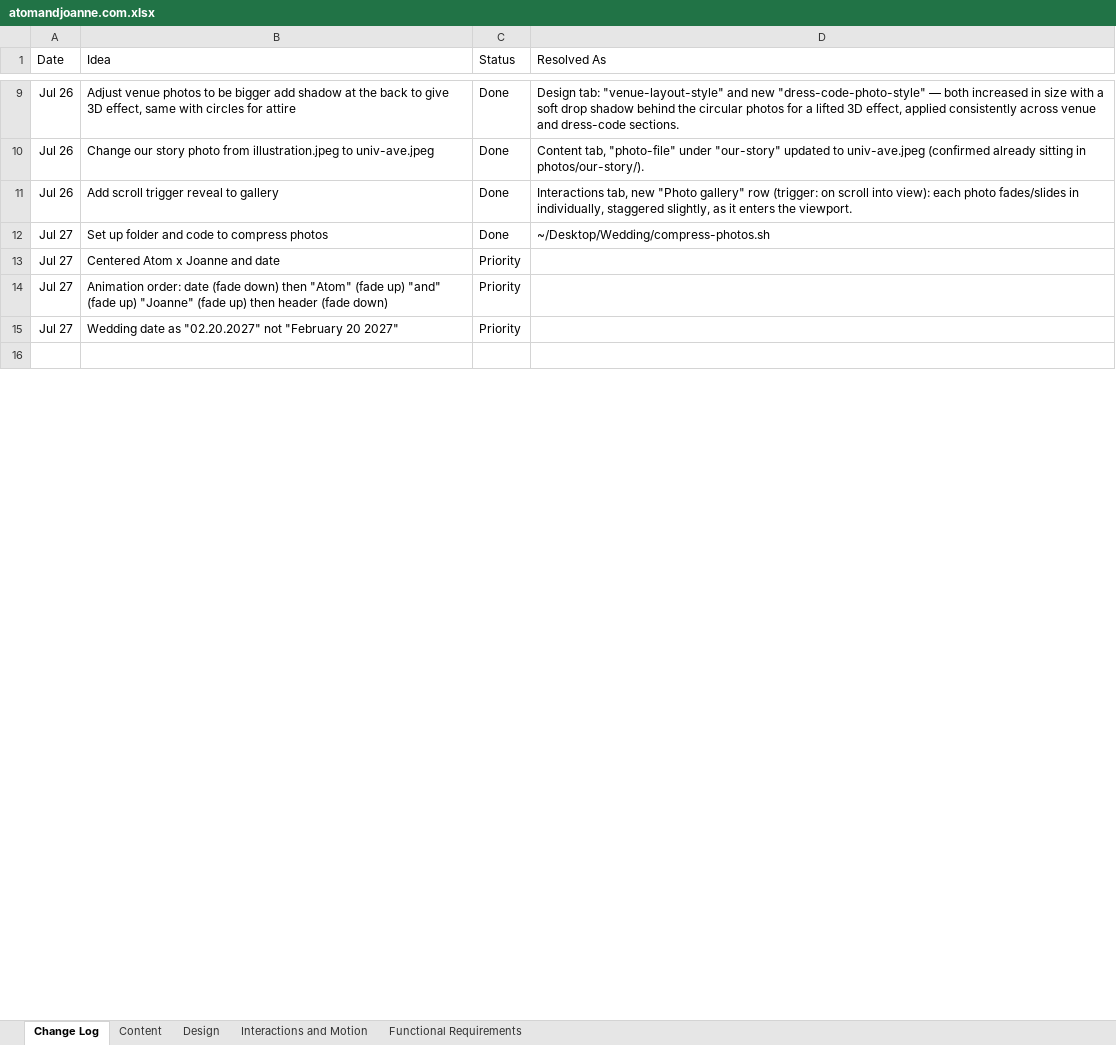
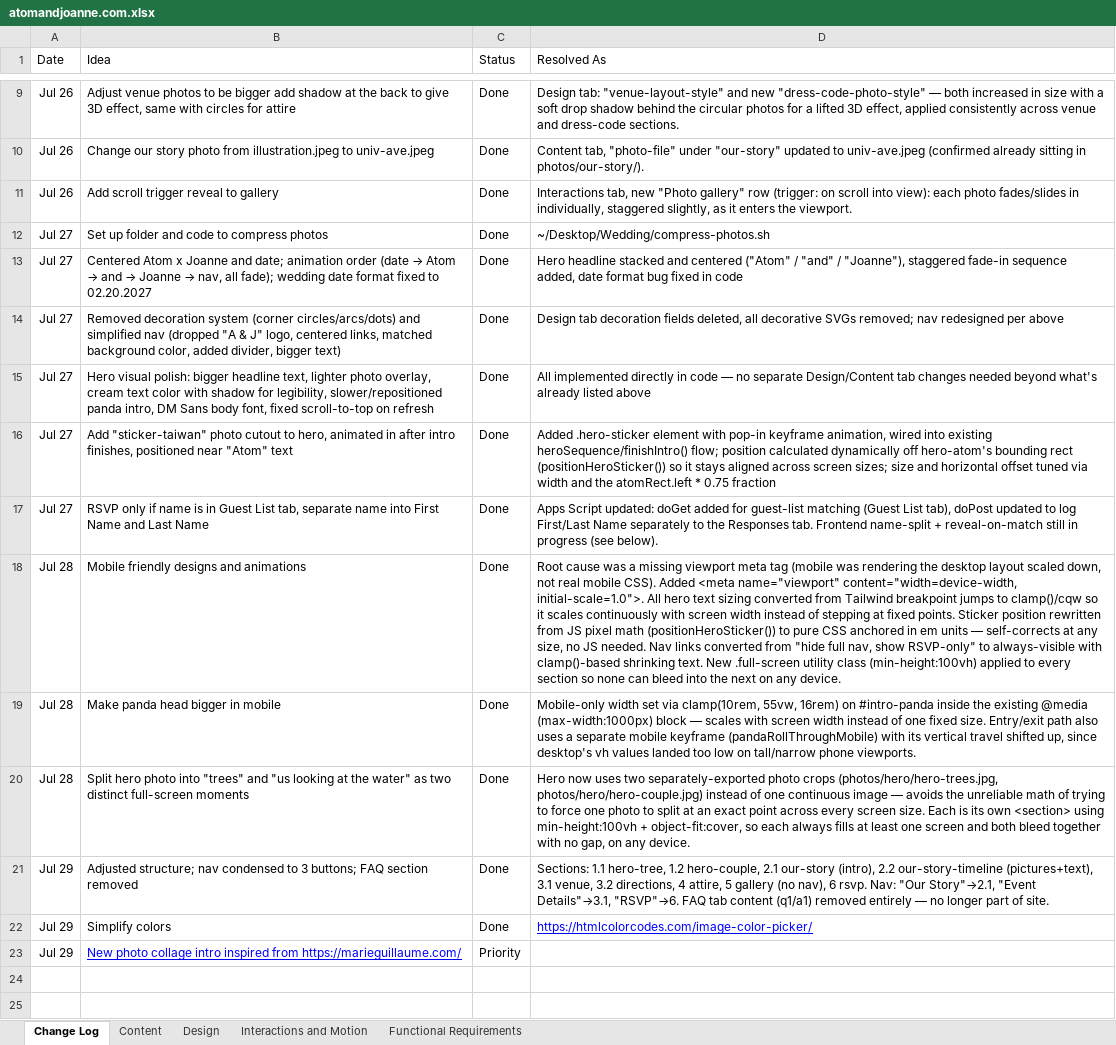
Before and after one commit to atomgotian/atomandjoanne, an Excel workbook: content/atomandjoanne.com.xlsx, sheet Change Log, drawn as a sheet; only a part is shown, gaps mark what is left out; values as stored, in another font and other column widths than the file's, no borders; charts and pictures not drawn; removed rows and columns are numbered as before the commit, all else as after; the diff covers the shown part only; the diff names each change by its address in the sheet, - before the commit and + after, or states it on an @@ line.

```diff
--- a/content/atomandjoanne.com.xlsx (sheet Change Log)
+++ b/content/atomandjoanne.com.xlsx (sheet Change Log)
-row 13: Jul 27 | Centered Atom x Joanne and date | Priority
+row 13: Jul 27 | Centered Atom x Joanne and date; animation order (date → Atom → and → Joanne → nav, all fade); wedding date format fixed to 02.20.2027 | Done | Hero headline stacked and centered ("Atom" / "and" / "Joanne"), staggered fade-in sequence added, date format bug fixed in code
+row 14: Jul 27 | Removed decoration system (corner circles/arcs/dots) and simplified nav (dropped "A & J" logo, centered links, matched background color, added divider, bigger text) | Done | Design tab decoration fields deleted, all decorative SVGs removed; nav redesigned per above
+row 15: Jul 27 | Hero visual polish: bigger headline text, lighter photo overlay, cream text color with shadow for legibility, slower/repositioned panda intro, DM Sans body font, fixed scroll-to-top on refresh | Done | All implemented directly in code — no separate Design/Content tab changes needed beyond what's already listed above
+row 16: Jul 27 | Add "sticker-taiwan" photo cutout to hero, animated in after intro finishes, positioned near "Atom" text | Done | Added .hero-sticker element with pop-in keyframe animation, wired into existing heroSequence/finishIntro() flow; position calculated dynamically off hero-atom's bounding rect (positionHeroSticker()) so it stays aligned across screen sizes; size and horizontal offset tuned via width and the atomRect.left * 0.75 fraction
+row 17: Jul 27 | RSVP only if name is in Guest List tab, separate name into First Name and Last Name | Done | Apps Script updated: doGet added for guest-list matching (Guest List tab), doPost updated to log First/Last Name separately to the Responses tab. Frontend name-split + reveal-on-match still in progress (see below).
+row 18: Jul 28 | Mobile friendly designs and animations | Done | Root cause was a missing viewport meta tag (mobile was rendering the desktop layout scaled down, not real mobile CSS). Added <meta name="viewport" content="width=device-width, initial-scale=1.0">. All hero text sizing converted from Tailwind breakpoint jumps to clamp()/cqw so it scales continuously with screen width instead of stepping at fixed points. Sticker position rewritten from JS pixel math (positionHeroSticker()) to pure CSS anchored in em units — self-corrects at any size, no JS needed. Nav links converted from "hide full nav, show RSVP-only" to always-visible with clamp()-based shrinking text. New .full-screen utility class (min-height:100vh) applied to every section so none can bleed into the next on any device.
+row 19: Jul 28 | Make panda head bigger in mobile | Done | Mobile-only width set via clamp(10rem, 55vw, 16rem) on #intro-panda inside the existing @media (max-width:1000px) block — scales with screen width instead of one fixed size. Entry/exit path also uses a separate mobile keyframe (pandaRollThroughMobile) with its vertical travel shifted up, since desktop's vh values landed too low on tall/narrow phone viewports.
+row 20: Jul 28 | Split hero photo into "trees" and "us looking at the water" as two distinct full-screen moments | Done | Hero now uses two separately-exported photo crops (photos/hero/hero-trees.jpg, photos/hero/hero-couple.jpg) instead of one continuous image — avoids the unreliable math of trying to force one photo to split at an exact point across every screen size. Each is its own <section> using min-height:100vh + object-fit:cover, so each always fills at least one screen and both bleed together with no gap, on any device.
+row 21: Jul 29 | Adjusted structure; nav condensed to 3 buttons; FAQ section removed | Done | Sections: 1.1 hero-tree, 1.2 hero-couple, 2.1 our-story (intro), 2.2 our-story-timeline (pictures+text), 3.1 venue, 3.2 directions, 4 attire, 5 gallery (no nav), 6 rsvp. Nav: "Our Story"→2.1, "Event Details"→3.1, "RSVP"→6. FAQ tab content (q1/a1) removed entirely — no longer part of site.
+row 22: Jul 29 | Simplify colors | Done | https://htmlcolorcodes.com/image-color-picker/
-A23 (Date): Jul 27
+A23 (Date): Jul 29
-B23 (Idea): Animation order: date (fade down) then "Atom" (fade up) "and" (fade up) "Joanne" (fade up) then header (fade down)
+B23 (Idea): New photo collage intro inspired from https://marieguillaume.com/
@@ B23 underline: off → on, text colour: black → #0000FF @@
-row 15: Jul 27 | Wedding date as "02.20.2027" not "February 20 2027" | Priority
+row 25: (empty)
```
Also changed, not shown: 4 added rows, 5 removed rows and 6 edited cells elsewhere in this sheet, sheet Content, sheet Interactions and Motion, sheet Design, sheet Functional Requirements, charts or pictures, 49 other files.
